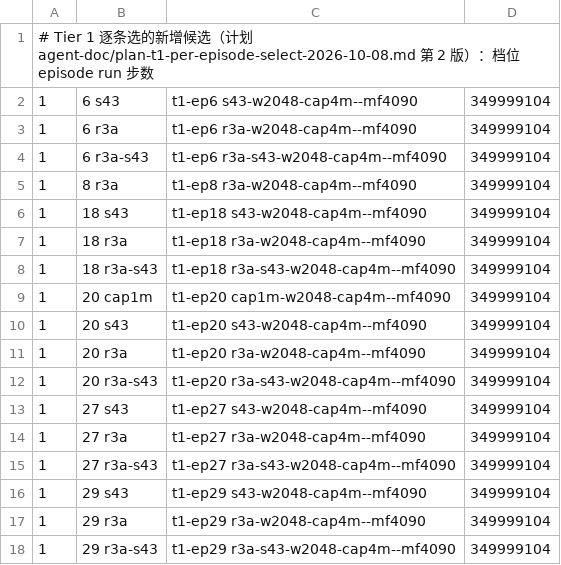
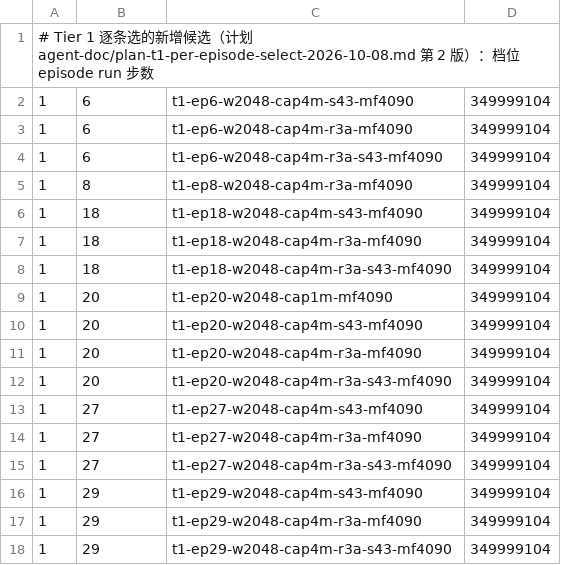
Before and after one commit to Manifold-ai/maniphys_lab_v2d_challenge, a TSV file: stages/evaluate/exports/cand_t1_1008_mf4090.tsv, drawn as a sheet.

```diff
--- a/stages/evaluate/exports/cand_t1_1008_mf4090.tsv
+++ b/stages/evaluate/exports/cand_t1_1008_mf4090.tsv
@@ -1,18 +1,18 @@
 # Tier 1 逐条选的新增候选（计划 agent-doc/plan-t1-per-episode-select-2026-10-08.md 第 2 版）：档位 episode run 步数
-1	6 s43	t1-ep6 s43-w2048-cap4m--mf4090	349999104
-1	6 r3a	t1-ep6 r3a-w2048-cap4m--mf4090	349999104
-1	6 r3a-s43	t1-ep6 r3a-s43-w2048-cap4m--mf4090	349999104
-1	8 r3a	t1-ep8 r3a-w2048-cap4m--mf4090	349999104
-1	18 s43	t1-ep18 s43-w2048-cap4m--mf4090	349999104
-1	18 r3a	t1-ep18 r3a-w2048-cap4m--mf4090	349999104
-1	18 r3a-s43	t1-ep18 r3a-s43-w2048-cap4m--mf4090	349999104
-1	20 cap1m	t1-ep20 cap1m-w2048-cap4m--mf4090	349999104
-1	20 s43	t1-ep20 s43-w2048-cap4m--mf4090	349999104
-1	20 r3a	t1-ep20 r3a-w2048-cap4m--mf4090	349999104
-1	20 r3a-s43	t1-ep20 r3a-s43-w2048-cap4m--mf4090	349999104
-1	27 s43	t1-ep27 s43-w2048-cap4m--mf4090	349999104
-1	27 r3a	t1-ep27 r3a-w2048-cap4m--mf4090	349999104
-1	27 r3a-s43	t1-ep27 r3a-s43-w2048-cap4m--mf4090	349999104
-1	29 s43	t1-ep29 s43-w2048-cap4m--mf4090	349999104
-1	29 r3a	t1-ep29 r3a-w2048-cap4m--mf4090	349999104
-1	29 r3a-s43	t1-ep29 r3a-s43-w2048-cap4m--mf4090	349999104
+1	6	t1-ep6-w2048-cap4m-s43-mf4090	349999104
+1	6	t1-ep6-w2048-cap4m-r3a-mf4090	349999104
+1	6	t1-ep6-w2048-cap4m-r3a-s43-mf4090	349999104
+1	8	t1-ep8-w2048-cap4m-r3a-mf4090	349999104
+1	18	t1-ep18-w2048-cap4m-s43-mf4090	349999104
+1	18	t1-ep18-w2048-cap4m-r3a-mf4090	349999104
+1	18	t1-ep18-w2048-cap4m-r3a-s43-mf4090	349999104
+1	20	t1-ep20-w2048-cap1m-mf4090	349999104
+1	20	t1-ep20-w2048-cap4m-s43-mf4090	349999104
+1	20	t1-ep20-w2048-cap4m-r3a-mf4090	349999104
+1	20	t1-ep20-w2048-cap4m-r3a-s43-mf4090	349999104
+1	27	t1-ep27-w2048-cap4m-s43-mf4090	349999104
+1	27	t1-ep27-w2048-cap4m-r3a-mf4090	349999104
+1	27	t1-ep27-w2048-cap4m-r3a-s43-mf4090	349999104
+1	29	t1-ep29-w2048-cap4m-s43-mf4090	349999104
+1	29	t1-ep29-w2048-cap4m-r3a-mf4090	349999104
+1	29	t1-ep29-w2048-cap4m-r3a-s43-mf4090	349999104
```
